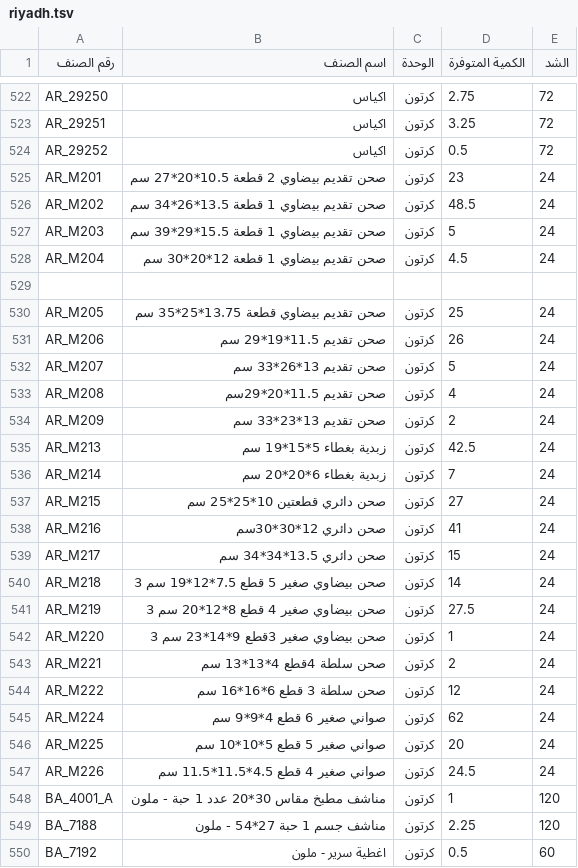
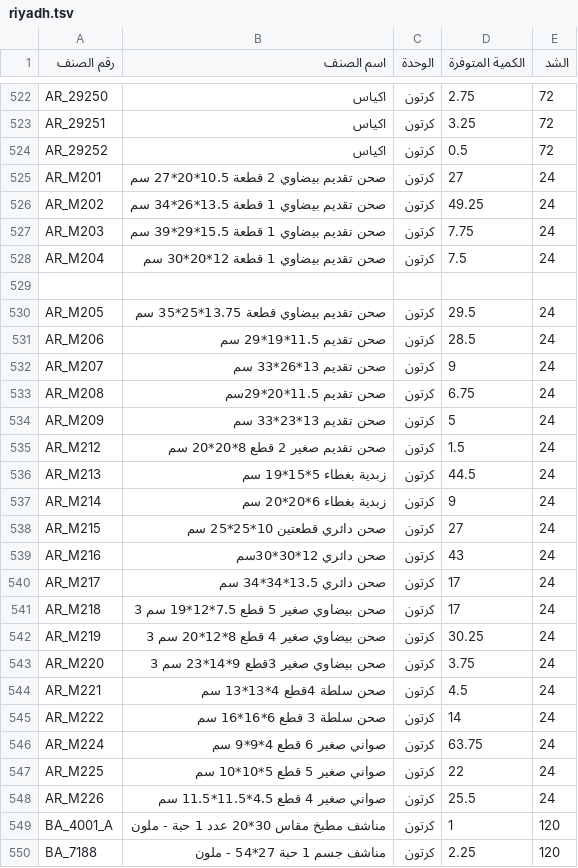
Before and after one commit to al-hzmi/inventory-system, a TSV file: data/riyadh.tsv, drawn as a sheet; only a part is shown, gaps mark what is left out; the shorter side is filled out with more unchanged rows; the diff covers the shown part only.

Commit message:
Modify prices and quantities in riyadh.tsv
Updated prices and quantities for various items in the riyadh.tsv file.

```diff
--- a/data/riyadh.tsv
+++ b/data/riyadh.tsv
@@ -524,25 +524,26 @@ AR_29251	اكياس	كرتون	3.25	72
 AR_29252	اكياس	كرتون	0.5	72			
-AR_M201	صحن تقديم بيضاوي 2 قطعة 10.5*20*27 سم	كرتون	23	24			
-AR_M202	 صحن تقديم بيضاوي 1 قطعة 13.5*26*34 سم	كرتون	48.5	24			
-AR_M203	 صحن تقديم بيضاوي 1 قطعة 15.5*29*39 سم	كرتون	5	24			
-AR_M204	 صحن تقديم بيضاوي 1 قطعة 12*20*30 سم	كرتون	4.5	24			
+AR_M201	صحن تقديم بيضاوي 2 قطعة 10.5*20*27 سم	كرتون	27	24			
+AR_M202	 صحن تقديم بيضاوي 1 قطعة 13.5*26*34 سم	كرتون	49.25	24			
+AR_M203	 صحن تقديم بيضاوي 1 قطعة 15.5*29*39 سم	كرتون	7.75	24			
+AR_M204	 صحن تقديم بيضاوي 1 قطعة 12*20*30 سم	كرتون	7.5	24			
 							
-AR_M205	 صحن تقديم بيضاوي قطعة 13.75*25*35 سم	كرتون	25	24			
-AR_M206	 صحن تقديم 11.5*19*29 سم	كرتون	26	24			
-AR_M207	 صحن تقديم 13*26*33 سم	كرتون	5	24			
-AR_M208	 صحن تقديم 11.5*20*29سم	كرتون	4	24			
-AR_M209	 صحن تقديم 13*23*33 سم	كرتون	2	24			
-AR_M213	زبدية بغطاء 5*15*19 سم	كرتون	42.5	24			
-AR_M214	زبدية بغطاء 6*20*20 سم	كرتون	7	24			
+AR_M205	 صحن تقديم بيضاوي قطعة 13.75*25*35 سم	كرتون	29.5	24			
+AR_M206	 صحن تقديم 11.5*19*29 سم	كرتون	28.5	24			
+AR_M207	 صحن تقديم 13*26*33 سم	كرتون	9	24			
+AR_M208	 صحن تقديم 11.5*20*29سم	كرتون	6.75	24			
+AR_M209	 صحن تقديم 13*23*33 سم	كرتون	5	24			
+AR_M212	 صحن تقديم صغير 2 قطع 8*20*20 سم	كرتون	1.5	24			
+AR_M213	زبدية بغطاء 5*15*19 سم	كرتون	44.5	24			
+AR_M214	زبدية بغطاء 6*20*20 سم	كرتون	9	24			
 AR_M215	صحن دائري قطعتين 10*25*25 سم	كرتون	27	24			
-AR_M216	صحن دائري 12*30*30سم	كرتون	41	24			
-AR_M217	صحن دائري 13.5*34*34 سم	كرتون	15	24			
-AR_M218	صحن بيضاوي صغير 5 قطع  7.5*12*19 سم 3	كرتون	14	24			
-AR_M219	صحن بيضاوي صغير 4 قطع  8*12*20 سم 3	كرتون	27.5	24			
-AR_M220	صحن بيضاوي صغير 3قطع  9*14*23 سم 3	كرتون	1	24			
-AR_M221	صحن سلطة 4قطع  4*13*13 سم	كرتون	2	24			
-AR_M222	صحن سلطة 3 قطع  6*16*16 سم	كرتون	12	24			
-AR_M224	صواني صغير 6 قطع  4*9*9 سم	كرتون	62	24			
-AR_M225	صواني صغير 5 قطع  5*10*10 سم	كرتون	20	24			
-AR_M226	صواني صغير 4 قطع 4.5*11.5*11.5 سم	كرتون	24.5	24			
+AR_M216	صحن دائري 12*30*30سم	كرتون	43	24			
+AR_M217	صحن دائري 13.5*34*34 سم	كرتون	17	24			
+AR_M218	صحن بيضاوي صغير 5 قطع  7.5*12*19 سم 3	كرتون	17	24			
+AR_M219	صحن بيضاوي صغير 4 قطع  8*12*20 سم 3	كرتون	30.25	24			
+AR_M220	صحن بيضاوي صغير 3قطع  9*14*23 سم 3	كرتون	3.75	24			
+AR_M221	صحن سلطة 4قطع  4*13*13 سم	كرتون	4.5	24			
+AR_M222	صحن سلطة 3 قطع  6*16*16 سم	كرتون	14	24			
+AR_M224	صواني صغير 6 قطع  4*9*9 سم	كرتون	63.75	24			
+AR_M225	صواني صغير 5 قطع  5*10*10 سم	كرتون	22	24			
+AR_M226	صواني صغير 4 قطع 4.5*11.5*11.5 سم	كرتون	25.5	24			
 BA_4001_A	مناشف مطبخ مقاس 30*20 عدد 1 حبة - ملون	كرتون	1	120			
```
Also changed, not shown: 2 added rows and 2 removed rows elsewhere in this file.
